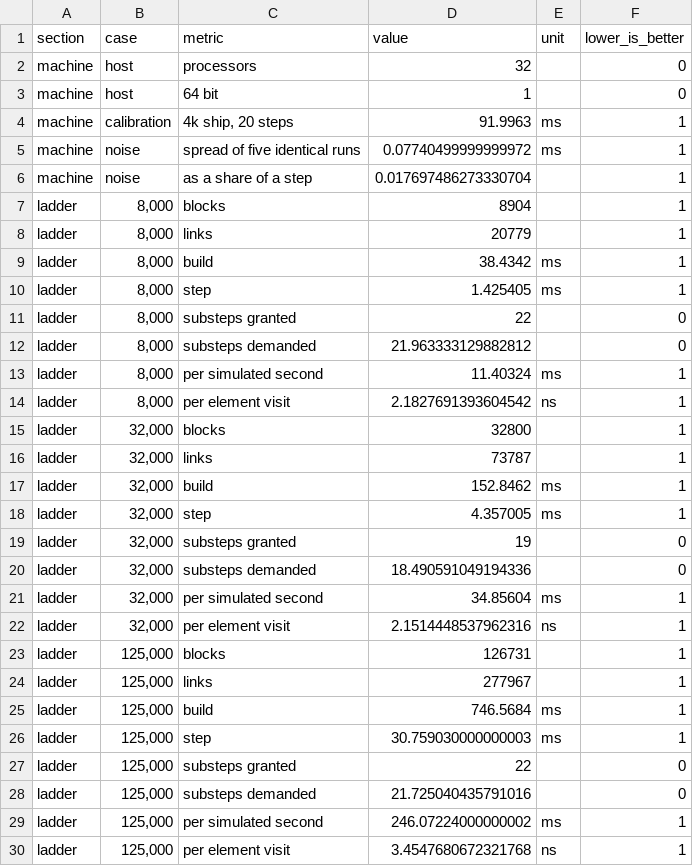
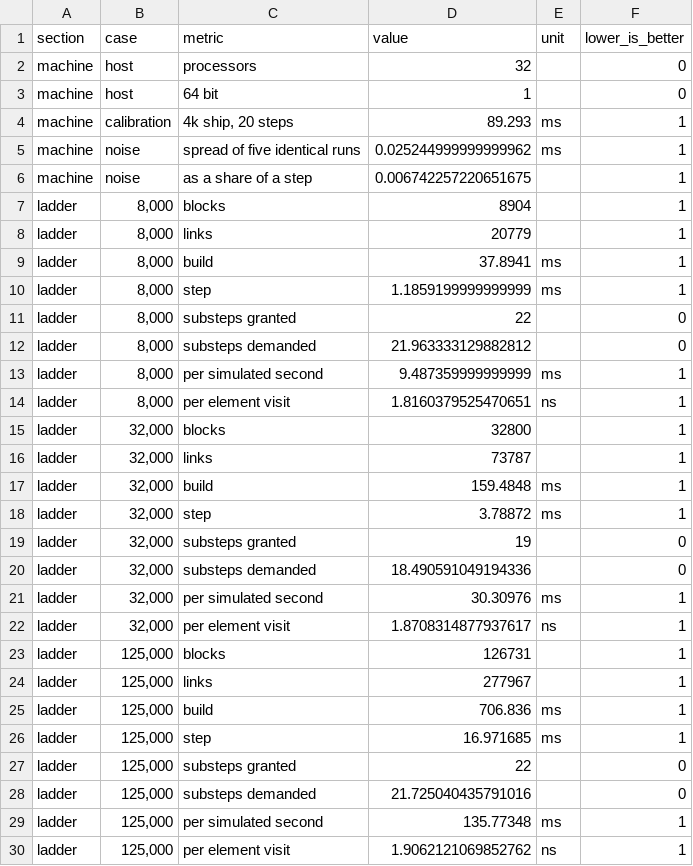
Before and after one commit to ArthurGamerHD/ThermalDynamics, a CSV file: sim/benchmarks/performance.csv, drawn as a sheet; only a part is shown; the diff covers the shown part only.

```diff
--- a/sim/benchmarks/performance.csv
+++ b/sim/benchmarks/performance.csv
@@ -3,28 +3,28 @@ section,case,metric,value,unit,lower_is_better
 "machine","host","64 bit",1,"",0
-"machine","calibration","4k ship, 20 steps",91.9963,"ms",1
-"machine","noise","spread of five identical runs",0.07740499999999972,"ms",1
-"machine","noise","as a share of a step",0.017697486273330704,"",1
+"machine","calibration","4k ship, 20 steps",89.293,"ms",1
+"machine","noise","spread of five identical runs",0.025244999999999962,"ms",1
+"machine","noise","as a share of a step",0.006742257220651675,"",1
 "ladder","8,000","blocks",8904,"",1
 "ladder","8,000","links",20779,"",1
-"ladder","8,000","build",38.4342,"ms",1
-"ladder","8,000","step",1.425405,"ms",1
+"ladder","8,000","build",37.8941,"ms",1
+"ladder","8,000","step",1.1859199999999999,"ms",1
 "ladder","8,000","substeps granted",22,"",0
 "ladder","8,000","substeps demanded",21.963333129882812,"",0
-"ladder","8,000","per simulated second",11.40324,"ms",1
-"ladder","8,000","per element visit",2.1827691393604542,"ns",1
+"ladder","8,000","per simulated second",9.487359999999999,"ms",1
+"ladder","8,000","per element visit",1.8160379525470651,"ns",1
 "ladder","32,000","blocks",32800,"",1
 "ladder","32,000","links",73787,"",1
-"ladder","32,000","build",152.8462,"ms",1
-"ladder","32,000","step",4.357005,"ms",1
+"ladder","32,000","build",159.4848,"ms",1
+"ladder","32,000","step",3.78872,"ms",1
 "ladder","32,000","substeps granted",19,"",0
 "ladder","32,000","substeps demanded",18.490591049194336,"",0
-"ladder","32,000","per simulated second",34.85604,"ms",1
-"ladder","32,000","per element visit",2.1514448537962316,"ns",1
+"ladder","32,000","per simulated second",30.30976,"ms",1
+"ladder","32,000","per element visit",1.8708314877937617,"ns",1
 "ladder","125,000","blocks",126731,"",1
 "ladder","125,000","links",277967,"",1
-"ladder","125,000","build",746.5684,"ms",1
-"ladder","125,000","step",30.759030000000003,"ms",1
+"ladder","125,000","build",706.836,"ms",1
+"ladder","125,000","step",16.971685,"ms",1
 "ladder","125,000","substeps granted",22,"",0
 "ladder","125,000","substeps demanded",21.725040435791016,"",0
-"ladder","125,000","per simulated second",246.07224000000002,"ms",1
-"ladder","125,000","per element visit",3.4547680672321768,"ns",1
+"ladder","125,000","per simulated second",135.77348,"ms",1
+"ladder","125,000","per element visit",1.9062121069852762,"ns",1
```
Also changed, not shown: 6 added rows and 72 edited cells elsewhere in this file, 8 other files.
